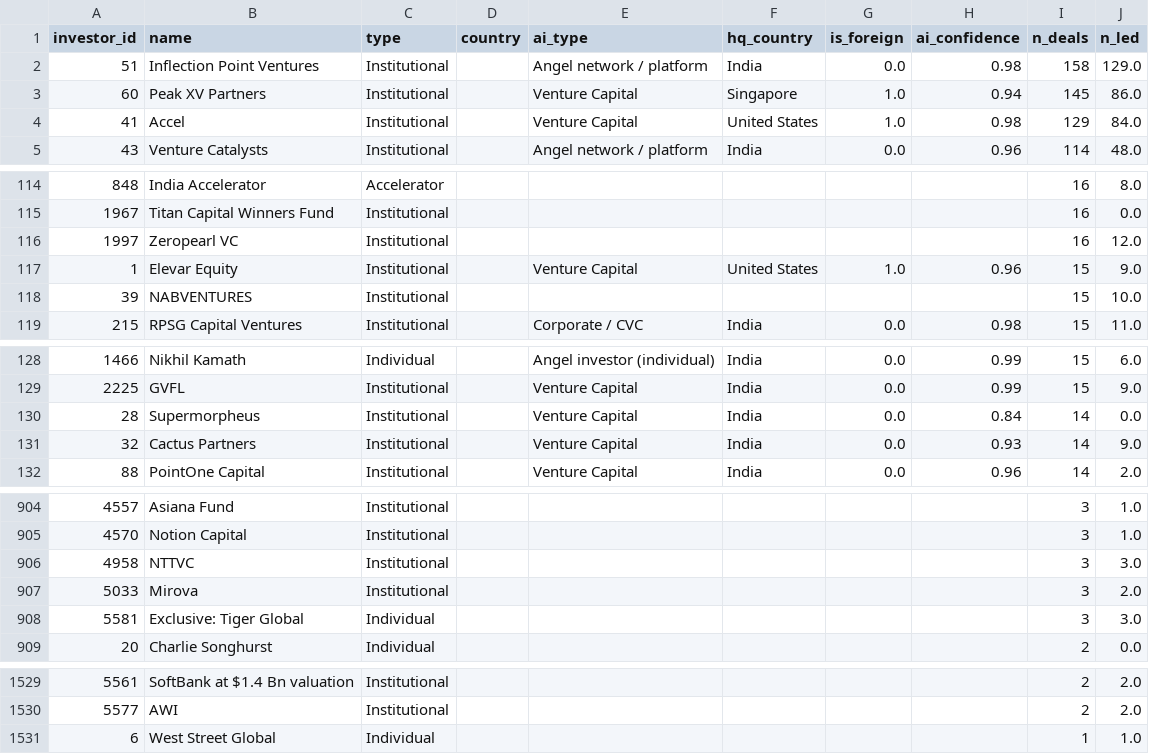
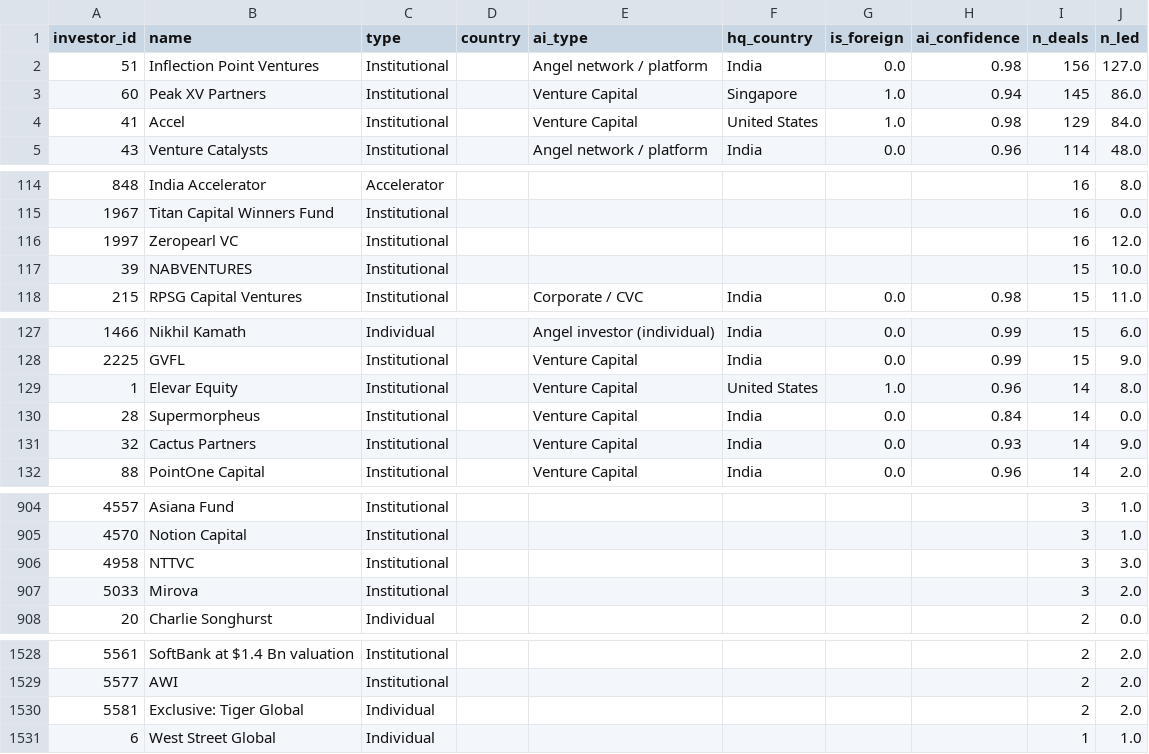
Before and after one commit to tanishjain0911-beep/arventum-deal-intelligence, a CSV file: data/processed/investors.csv, drawn as a sheet; only a part is shown, gaps mark what is left out; the diff covers the shown part only.

```diff
--- a/data/processed/investors.csv
+++ b/data/processed/investors.csv
@@ -1,3 +1,3 @@
 investor_id,name,type,country,ai_type,hq_country,is_foreign,ai_confidence,n_deals,n_led
-51,Inflection Point Ventures,Institutional,,Angel network / platform,India,0.0,0.98,158,129.0
+51,Inflection Point Ventures,Institutional,,Angel network / platform,India,0.0,0.98,156,127.0
 60,Peak XV Partners,Institutional,,Venture Capital,Singapore,1.0,0.94,145,86.0
@@ -116,3 +116,2 @@ investor_id,name,type,country,ai_type,hq_country,is_foreign,ai_confidence,n_deal
 1997,Zeropearl VC,Institutional,,,,,,16,12.0
-1,Elevar Equity,Institutional,,Venture Capital,United States,1.0,0.96,15,9.0
 39,NABVENTURES,Institutional,,,,,,15,10.0
@@ -129,2 +128,3 @@ investor_id,name,type,country,ai_type,hq_country,is_foreign,ai_confidence,n_deal
 2225,GVFL,Institutional,,Venture Capital,India,0.0,0.99,15,9.0
+1,Elevar Equity,Institutional,,Venture Capital,United States,1.0,0.96,14,8.0
 28,Supermorpheus,Institutional,,Venture Capital,India,0.0,0.84,14,0.0
@@ -907,3 +907,2 @@ investor_id,name,type,country,ai_type,hq_country,is_foreign,ai_confidence,n_deal
 5033,Mirova,Institutional,,,,,,3,2.0
-5581,Exclusive: Tiger Global,Individual,,,,,,3,3.0
 20,Charlie Songhurst,Individual,,,,,,2,0.0
@@ -1530,2 +1529,3 @@ investor_id,name,type,country,ai_type,hq_country,is_foreign,ai_confidence,n_deal
 5577,AWI,Institutional,,,,,,2,2.0
+5581,Exclusive: Tiger Global,Individual,,,,,,2,2.0
 6,West Street Global,Individual,,,,,,1,1.0
```
Also changed, not shown: 2 edited cells elsewhere in this file, data/processed/companies.csv, data/processed/coverage_weekly.csv, 18 other files.
